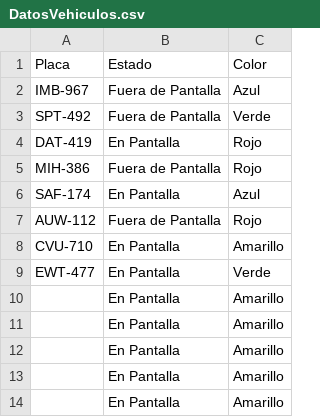
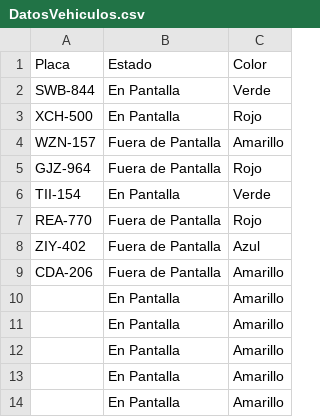
Before and after one commit to JeffryACh/Proyecto01-Jeffry-Federick-JuanJose, a CSV file: Proyecto01/Proyecto01/DatosVehiculos.csv, drawn as a sheet; only a part is shown; the shorter side is filled out with more unchanged rows.

```diff
--- a/Proyecto01/Proyecto01/DatosVehiculos.csv
+++ b/Proyecto01/Proyecto01/DatosVehiculos.csv
@@ -1,10 +1,13 @@
 Placa,Estado,Color
-IMB-967,Fuera de Pantalla,Azul
-SPT-492,Fuera de Pantalla,Verde
-DAT-419,En Pantalla,Rojo
-MIH-386,Fuera de Pantalla,Rojo
-SAF-174,En Pantalla,Azul
-AUW-112,Fuera de Pantalla,Rojo
-CVU-710,En Pantalla,Amarillo
-EWT-477,En Pantalla,Verde
+SWB-844,En Pantalla,Verde
+XCH-500,En Pantalla,Rojo
+WZN-157,Fuera de Pantalla,Amarillo
+GJZ-964,Fuera de Pantalla,Rojo
+TII-154,En Pantalla,Verde
+REA-770,Fuera de Pantalla,Rojo
+ZIY-402,Fuera de Pantalla,Azul
+CDA-206,Fuera de Pantalla,Amarillo
+,En Pantalla,Amarillo
+,En Pantalla,Amarillo
+,En Pantalla,Amarillo
 ,En Pantalla,Amarillo
```
Also changed, not shown: Proyecto01/Proyecto01/DatosGenerales.csv, 4 other files.
